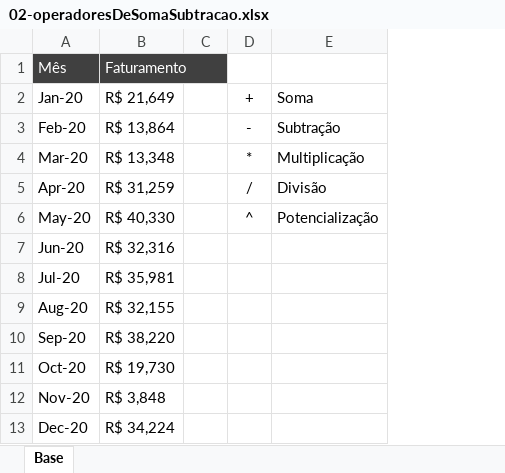
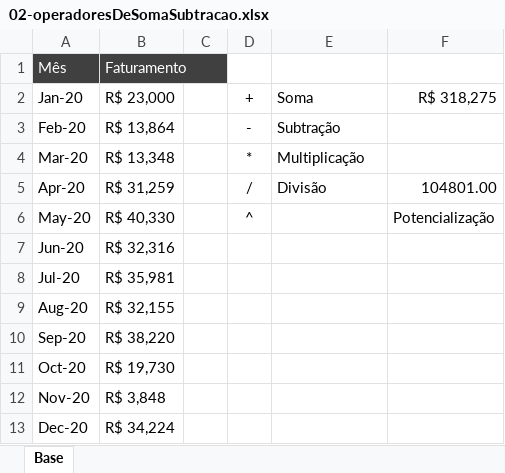
Before and after one commit to jharbes/hashtagExcel, an Excel workbook: 006-funcoesBasicas/02-operadoresDeSomaSubtracao.xlsx, sheet Base, drawn as a sheet; values as stored, in another font and other column widths than the file's, no borders; the diff names each change by its address in the sheet, - before the commit and + after, or states it on an @@ line.

Commit message:
Update 02-operadoresDeSomaSubtracao.xlsx

```diff
--- a/006-funcoesBasicas/02-operadoresDeSomaSubtracao.xlsx (sheet Base)
+++ b/006-funcoesBasicas/02-operadoresDeSomaSubtracao.xlsx (sheet Base)
+column F (R$ 318,275), rows 5-6: 104801.00 | Potencialização
-B2: R$ 21,649
+B2: R$ 23,000
-E6 (Soma): Potencialização
+E6 (Soma): (empty)
```
